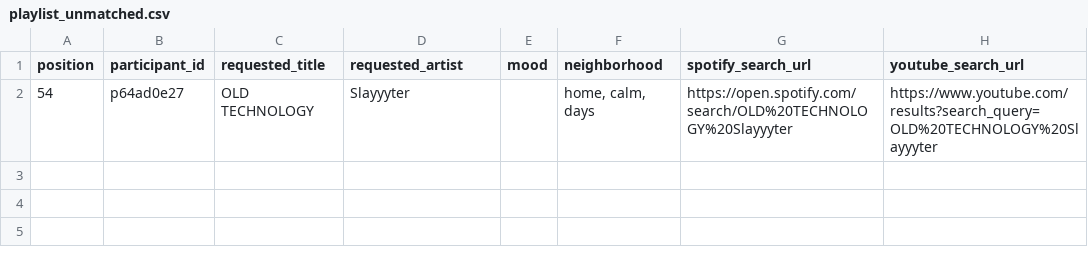
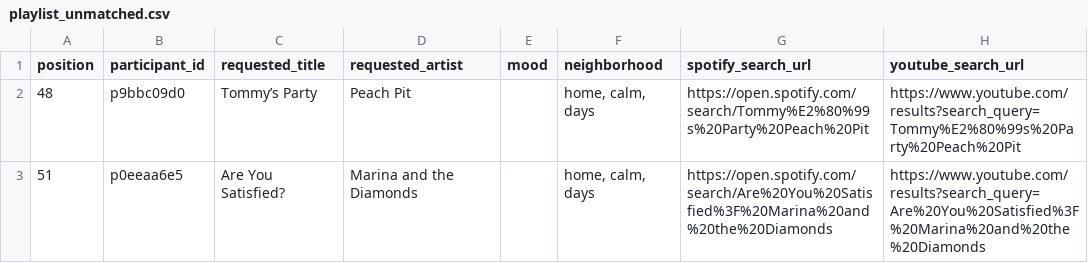
Before and after one commit to reisanar/SDIS-grad-26, a CSV file: docs/docs_data/playlist_unmatched.csv, drawn as a sheet; removed rows and columns are numbered as before the commit, all else as after; the diff names each change by its address in the sheet, - before the commit and + after, or states it on an @@ line.

```diff
--- a/docs/docs_data/playlist_unmatched.csv
+++ b/docs/docs_data/playlist_unmatched.csv
-row 2: 54 | p64ad0e27 | OLD TECHNOLOGY | Slayyyter |  | home, calm, days | https://open.spotify.com/search/OLD%20TECHNOLOGY%20Slayyyter | https://www.youtube.com/results?search_query=OLD%20TECHNOLOGY%20Slayyyter
+row 2: 48 | p9bbc09d0 | Tommy’s Party | Peach Pit |  | home, calm, days | https://open.spotify.com/search/Tommy%E2%80%99s%20Party%20Peach%20Pit | https://www.youtube.com/results?search_query=Tommy%E2%80%99s%20Party%20Peach%20Pit
+row 3: 51 | p0eeaa6e5 | Are You Satisfied? | Marina and the Diamonds |  | home, calm, days | https://open.spotify.com/search/Are%20You%20Satisfied%3F%20Marina%20and%20the%20Diamonds | https://www.youtube.com/results?search_query=Are%20You%20Satisfied%3F%20Marina%20and%20the%20Diamonds
```
Also changed, not shown: docs/docs_data/playlist_import.csv, docs/docs_data/playlist_tracks.csv, 18 other files.
